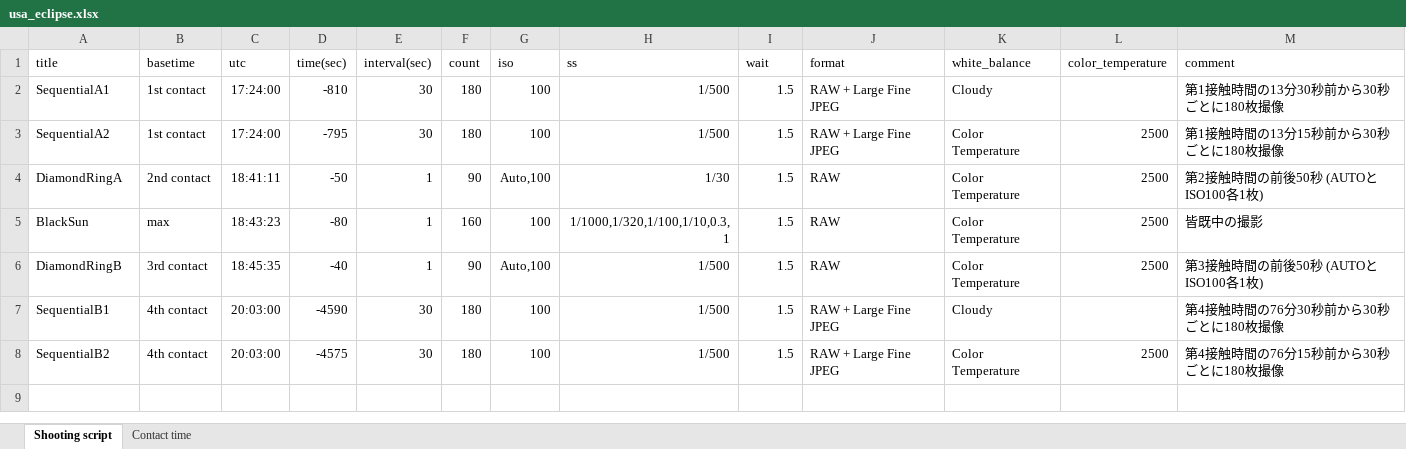
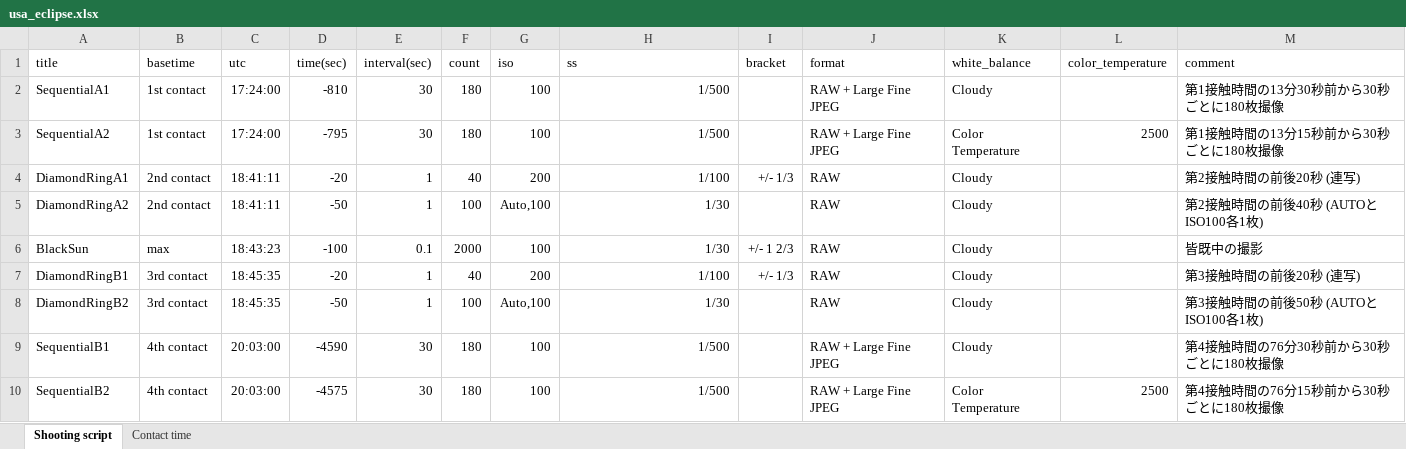
Before and after one commit to kiy0sh/eclipse_shooter, an Excel workbook: usa_eclipse.xlsx, sheet Shooting script, drawn as a sheet; values as stored, in another font and other column widths than the file's, no borders; charts and pictures not drawn; addresses are those after the commit; the diff names each change by its address in the sheet, - before the commit and + after, or states it on an @@ line.

Commit message:
First version of V2
Eclipse Shooter V2の最初のバージョン

```diff
--- a/usa_eclipse.xlsx (sheet Shooting script)
+++ b/usa_eclipse.xlsx (sheet Shooting script)
-I1: wait
+I1: bracket
-I2:I3 (bracket): 1.5
+I2:I3 (bracket): (empty)
+row 4: DiamondRingA1 | 2nd contact | 18:41:11 | -20 | 1 | 40 | 200 | 1/100 | +/- 1/3 | RAW | Cloudy |  | 第2接触時間の前後20秒 (連写)
-A5 (title): DiamondRingA
+A5 (title): DiamondRingA2
-F5 (count): 90
+F5 (count): 100
-I5 (bracket): 1.5
+I5 (bracket): (empty)
-K5:K6 (white_balance): Color Temperature
+K5:K6 (white_balance): Cloudy
-L5:L6 (color_temperature): 2500
+L5:L6 (color_temperature): (empty)
-M5 (comment): 第2接触時間の前後50秒 (AUTOとISO100各1枚)
+M5 (comment): 第2接触時間の前後40秒 (AUTOとISO100各1枚)
-D6 (time(sec)): -80
+D6 (time(sec)): -100
-E6 (interval(sec)): 1
+E6 (interval(sec)): 0.1
-F6 (count): 160
+F6 (count): 2000
-H6 (ss): 1/1000,1/320,1/100,1/10,0.3,1
+H6 (ss): 1/30
-I6 (bracket): 1.5
+I6 (bracket): +/- 1 2/3
+row 7: DiamondRingB1 | 3rd contact | 18:45:35 | -20 | 1 | 40 | 200 | 1/100 | +/- 1/3 | RAW | Cloudy |  | 第3接触時間の前後20秒 (連写)
-A8 (title): DiamondRingB
+A8 (title): DiamondRingB2
-D8 (time(sec)): -40
+D8 (time(sec)): -50
-F8 (count): 90
+F8 (count): 100
-H8 (ss): 1/500
+H8 (ss): 1/30
-I8:I10 (bracket): 1.5
+I8:I10 (bracket): (empty)
-K8 (white_balance): Color Temperature
+K8 (white_balance): Cloudy
-L8 (color_temperature): 2500
+L8 (color_temperature): (empty)
```
Also changed, not shown: formulas that keep their value, charts or pictures, 7 other files.
